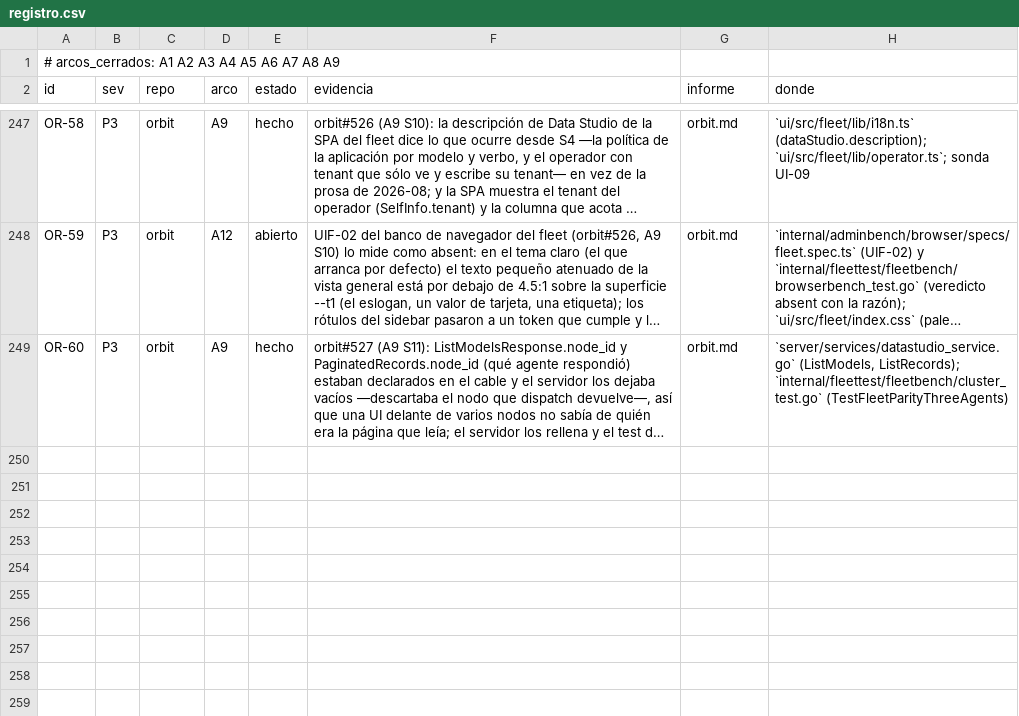
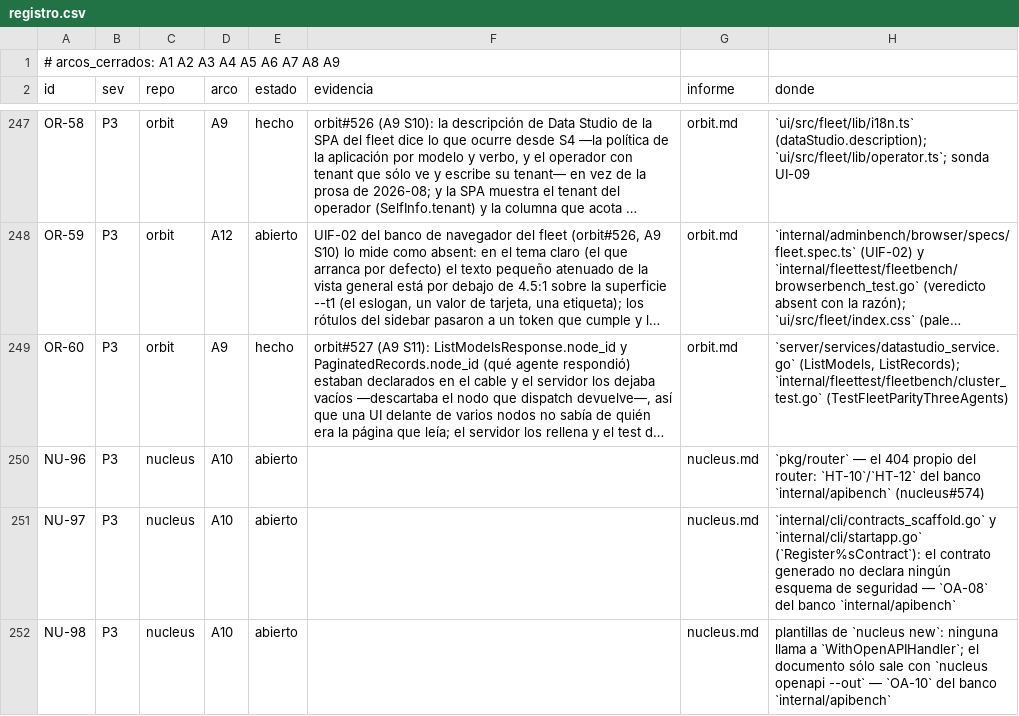
Before and after one commit to jcsvwinston/quantum, a CSV file: docs/auditoria/madurez-2026-09-03/registro.csv, drawn as a sheet; only a part is shown, gaps mark what is left out; long unchanged cells end in …; the diff names each change by its address in the sheet, - before the commit and + after, or states it on an @@ line.

```diff
--- a/docs/auditoria/madurez-2026-09-03/registro.csv
+++ b/docs/auditoria/madurez-2026-09-03/registro.csv
+row 250: NU-96 | P3 | nucleus | A10 | abierto |  | nucleus.md | `pkg/router` — el 404 propio del router: `HT-10`/`HT-12` del banco `internal/apibench` (nucleus#574)
+row 251: NU-97 | P3 | nucleus | A10 | abierto |  | nucleus.md | `internal/cli/contracts_scaffold.go` y `internal/cli/startapp.go` (`Register%sContract`): el contrato generado no declara ningún esquema de seguridad — `OA-08` del banco `internal/apibench`
+row 252: NU-98 | P3 | nucleus | A10 | abierto |  | nucleus.md | plantillas de `nucleus new`: ninguna llama a `WithOpenAPIHandler`; el documento sólo sale con `nucleus openapi --out` — `OA-10` del banco `internal/apibench`
```
Also changed, not shown: 6 other files.
